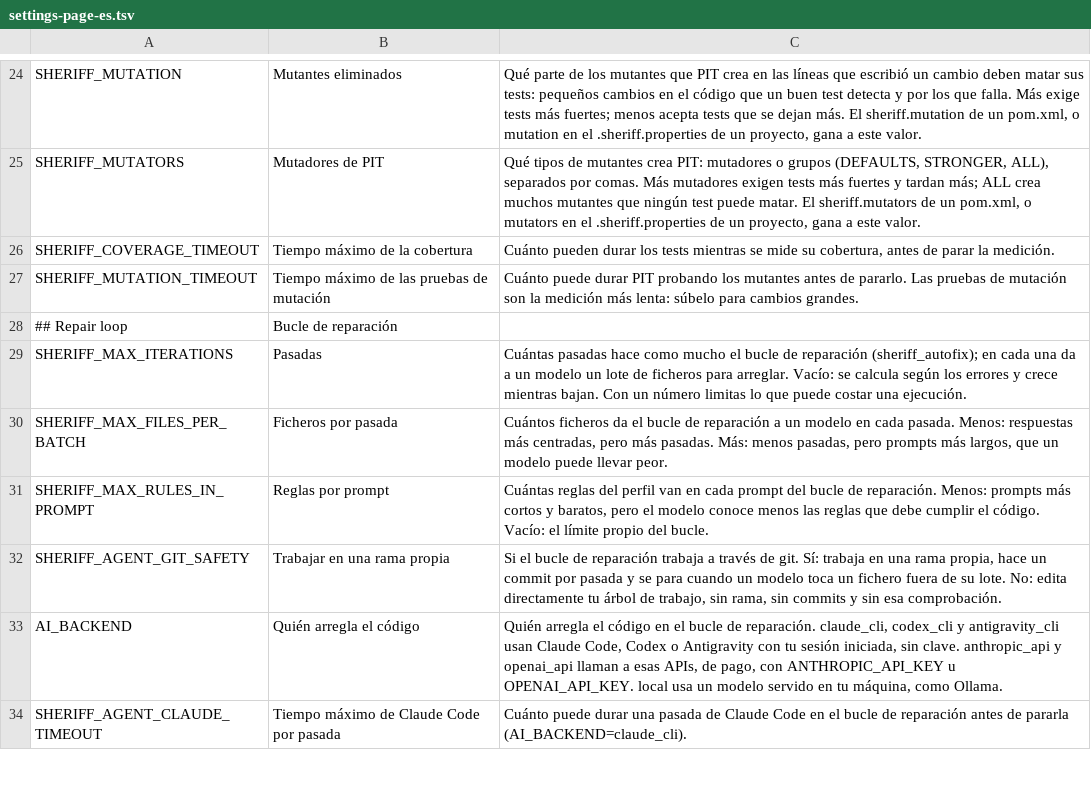
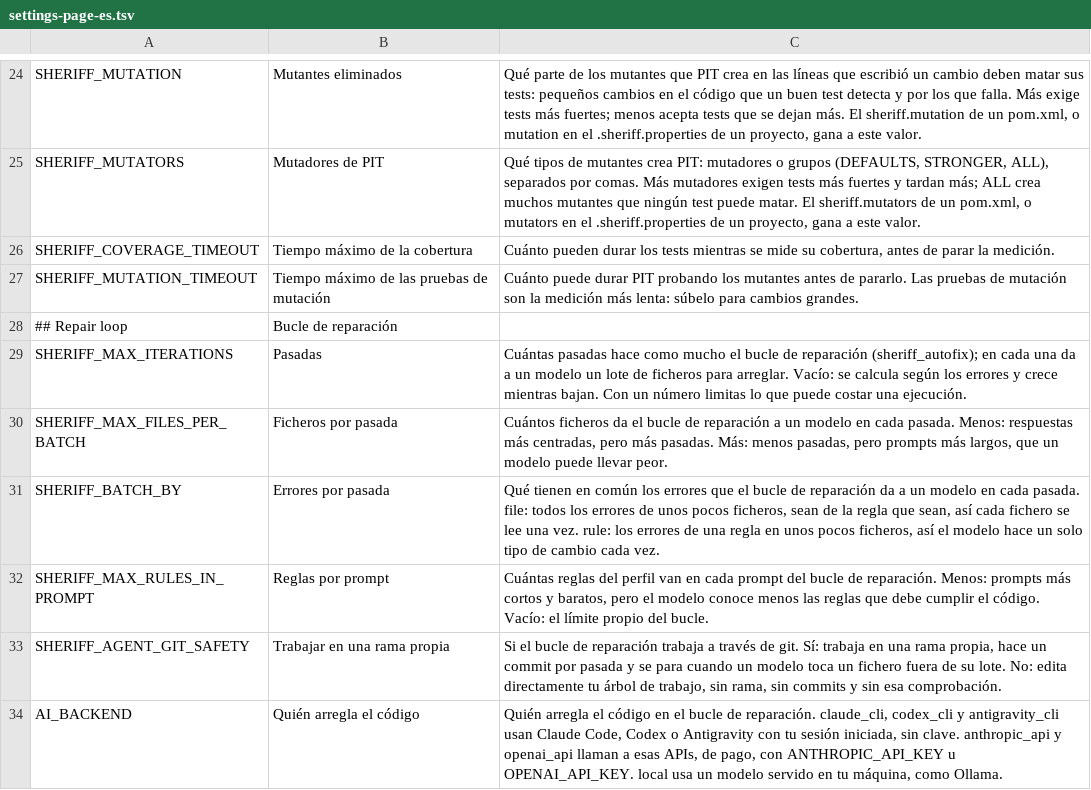
Before and after one commit to kaizten/sheriff-mcp-server, a TSV file: sheriff-mcp-java/src/main/resources/settings-page-es.tsv, drawn as a sheet; only a part is shown, gaps mark what is left out; the shorter side is filled out with more unchanged rows.

Commit message:
A pass's errors grouped by file or by rule, and the benchmark compares both
Whether the loop does better fixing every error of a few files at once or
one rule's errors at a time is a question for the benchmark, so it is a
setting: SHERIFF_BATCH_BY (file, the default, or rule), --batch-by on the
agent's CLI.

- BatchGrouping in the domain; BatchPolicy chooses, sizes and parks by it.
  By rule a pass is the rule with the most errors, ties to the first name,
  in up to SHERIFF_MAX_FILES_PER_BATCH of its files.
- By rule what a pass that lowered nothing parks is the rule in each file,
  not the file, so the file's other rules are still offered.
- By rule the iteration cap is one pass per batch of each rule's files plus
  two, and grows the same way, up to three times the first estimate.

scripts/benchmark.sh takes --strategy file:N or rule:N, repeatable
(file:5 and rule:5 by default), keeps each strategy's runs apart and adds
strategies.csv and a strategy column. Its final count drops
FilenamePascalCase on package-info.java and module-info.java, as the loop
does, or a clean run read as five errors left.

Tried on PetClinic, once per backend and strategy: by file took half the
passes of by rule for both Claude and Codex, the same tokens for Claude
and 40% fewer for Codex. Three of the four runs raised checkstyle to a
version that needs JDK 21 to clear JavaPomOutdatedDependency, and so
failed the tests on Java 17.

```diff
--- a/sheriff-mcp-java/src/main/resources/settings-page-es.tsv
+++ b/sheriff-mcp-java/src/main/resources/settings-page-es.tsv
@@ -30,2 +30,3 @@ SHERIFF_MAX_ITERATIONS	Pasadas	Cuántas pasadas hace como mucho el bucle de repa
 SHERIFF_MAX_FILES_PER_BATCH	Ficheros por pasada	Cuántos ficheros da el bucle de reparación a un modelo en cada pasada. Menos: respuestas más centradas, pero más pasadas. Más: menos pasadas, pero prompts más largos, que un modelo puede llevar peor.
+SHERIFF_BATCH_BY	Errores por pasada	Qué tienen en común los errores que el bucle de reparación da a un modelo en cada pasada. file: todos los errores de unos pocos ficheros, sean de la regla que sean, así cada fichero se lee una vez. rule: los errores de una regla en unos pocos ficheros, así el modelo hace un solo tipo de cambio cada vez.
 SHERIFF_MAX_RULES_IN_PROMPT	Reglas por prompt	Cuántas reglas del perfil van en cada prompt del bucle de reparación. Menos: prompts más cortos y baratos, pero el modelo conoce menos las reglas que debe cumplir el código. Vacío: el límite propio del bucle.
```
Also changed, not shown: sheriff-mcp-java/src/main/resources/settings.tsv, 17 other files.
